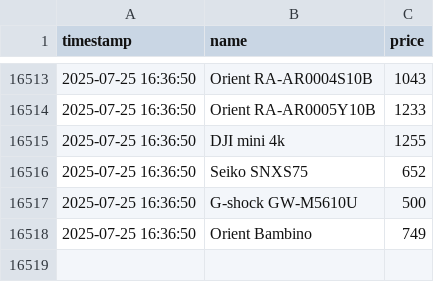
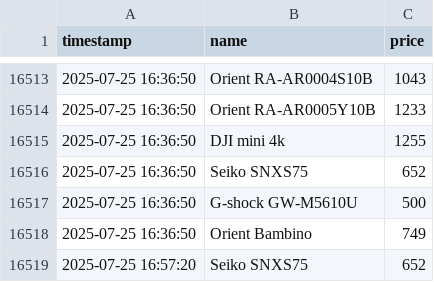
Before and after one commit to MatBylin/amazon-hunter-gen, a CSV file: amz.csv, drawn as a sheet; only a part is shown, gaps mark what is left out.

```diff
--- a/amz.csv
+++ b/amz.csv
@@ -16518 +16518,2 @@ timestamp,name,price
 2025-07-25 16:36:50,Orient Bambino,749
+2025-07-25 16:57:20,Seiko SNXS75,652
```
